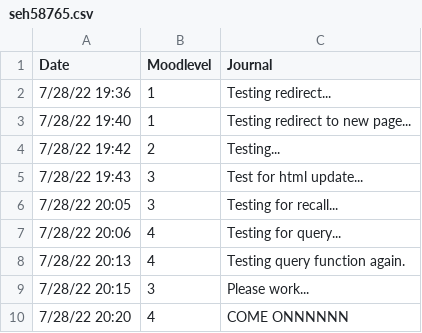
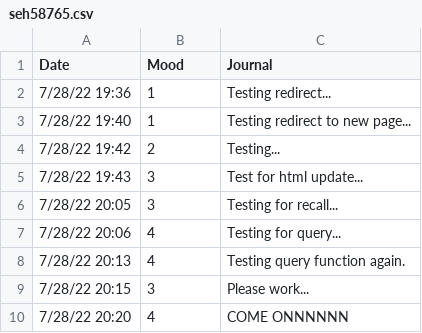
Before and after one commit to silentprincess/Mood-Tracker-5000-HCI584, a CSV file: seh58765.csv, drawn as a sheet.

Commit message:
Finished previous entry query.

```diff
--- a/seh58765.csv
+++ b/seh58765.csv
@@ -1,2 +1,2 @@
-Date,Moodlevel,Journal
+Date,Mood,Journal
 7/28/22 19:36,1,Testing redirect...
```
Also changed, not shown: 2 other files.
